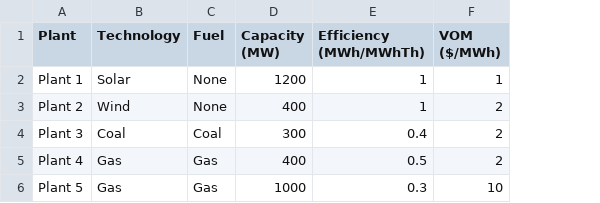
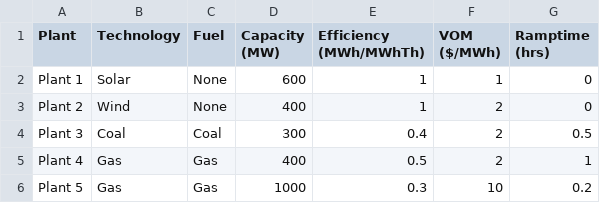
Before and after one commit to ahumpage/MFDM, a CSV file: plants.csv, drawn as a sheet; the diff names each change by its address in the sheet, - before the commit and + after, or states it on an @@ line.

Commit message:
Halve solar capacity and simplify profile headers
Plant 1 solar drops from 1200 MW to 600 MW. plants.csv gains a Ramptime (hrs) column, which the model does not read yet. profiles.csv series headers become Wind and Solar. Result CSVs regenerated from these inputs.

```diff
--- a/plants.csv
+++ b/plants.csv
+column G (Ramptime (hrs)), rows 2-6: 0 | 0 | 0.5 | 1 | 0.2
-D2 (Capacity (MW)): 1200
+D2 (Capacity (MW)): 600
```
Also changed, not shown: dispatch_results.csv, plant_summary.csv, 1 other file.
